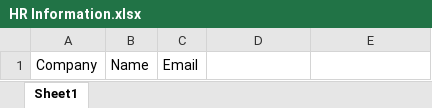
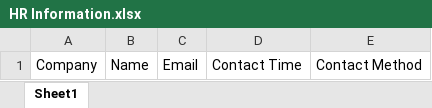
Before and after one commit to lihao814386741/TeamWork, an Excel workbook: HR Information.xlsx, sheet Sheet1, drawn as a sheet; values as stored, in another font and other column widths than the file's, no borders; charts and pictures not drawn; the diff names each change by its address in the sheet, - before the commit and + after, or states it on an @@ line.

Commit message:
create basic HR information.

```diff
--- a/HR Information.xlsx (sheet Sheet1)
+++ b/HR Information.xlsx (sheet Sheet1)
-D1: (empty)
+D1: Contact Time
-E1: (empty)
+E1: Contact Method
```
Also changed, not shown: charts or pictures, 1 other file.
